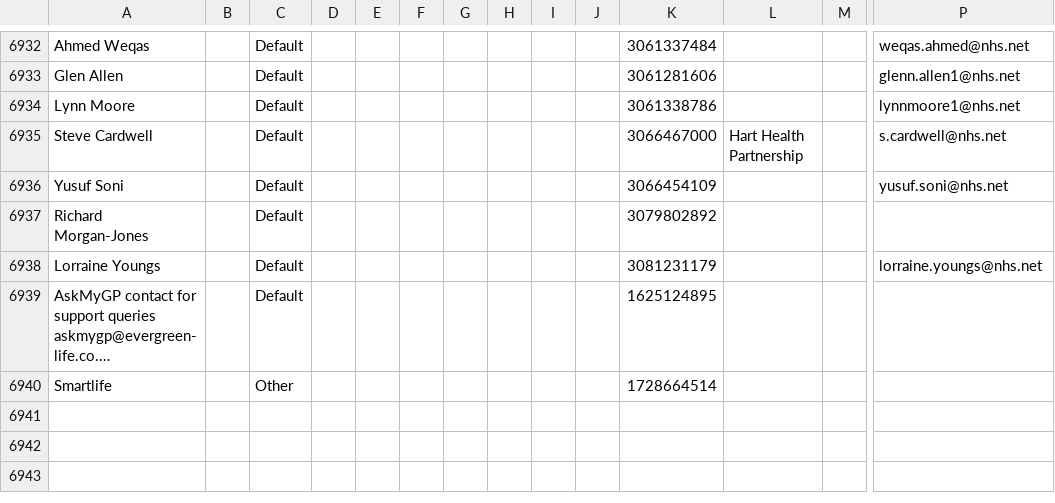
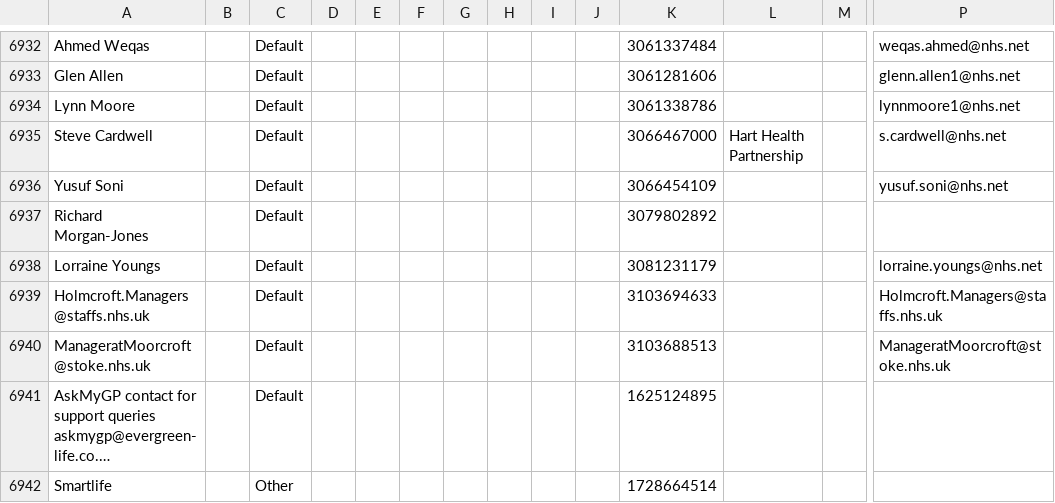
Before and after one commit to JCRedmoorHealth/vercel-mcp-python, a CSV file: Boards data/Individuals Board.csv, drawn as a sheet; only a part is shown, gaps mark what is left out; long unchanged cells end in …; rows hold the shown columns only; the diff names each change by its address in the sheet, - before the commit and + after, or states it on an @@ line.

```diff
--- a/Boards data/Individuals Board.csv
+++ b/Boards data/Individuals Board.csv
+row 6939: Holmcroft.Managers@staffs.nhs.uk |  | Default |  |  |  |  |  |  |  | 3103694633 |  |  | Holmcroft.Managers@staffs.nhs.uk
+row 6940: ManageratMoorcroft@stoke.nhs.uk |  | Default |  |  |  |  |  |  |  | 3103688513 |  |  | ManageratMoorcroft@stoke.nhs.uk
```
Also changed, not shown: Boards data/FollowUpList.csv, Boards data/InvoicesAndCollections.csv, 3 other files.
